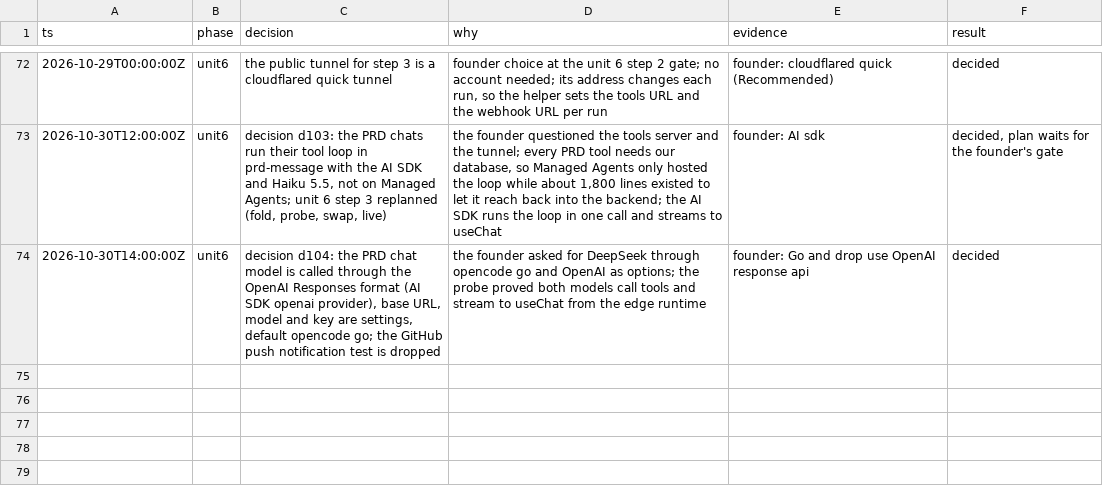
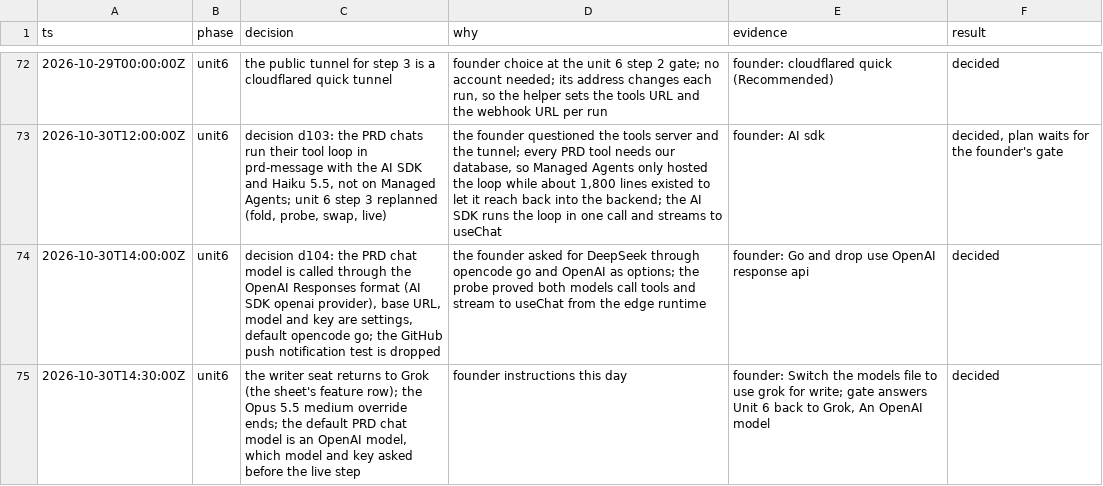
Before and after one commit to nirdrang/ai4good, a TSV file: loop/items/AI4DEV-166/decisions.tsv, drawn as a sheet; only a part is shown, gaps mark what is left out; the diff names each change by its address in the sheet, - before the commit and + after, or states it on an @@ line.

```diff
--- a/loop/items/AI4DEV-166/decisions.tsv
+++ b/loop/items/AI4DEV-166/decisions.tsv
+row 75: 2026-10-30T14:30:00Z | unit6 | the writer seat returns to Grok (the sheet's feature row); the Opus 5.5 medium override ends; the default PRD chat model is an OpenAI model, which model and key asked before the live step | founder instructions this day | founder: Switch the models file to use grok for write; gate answers Unit 6 back to Grok, An OpenAI model | decided
```
Also changed, not shown: 19 other files.
